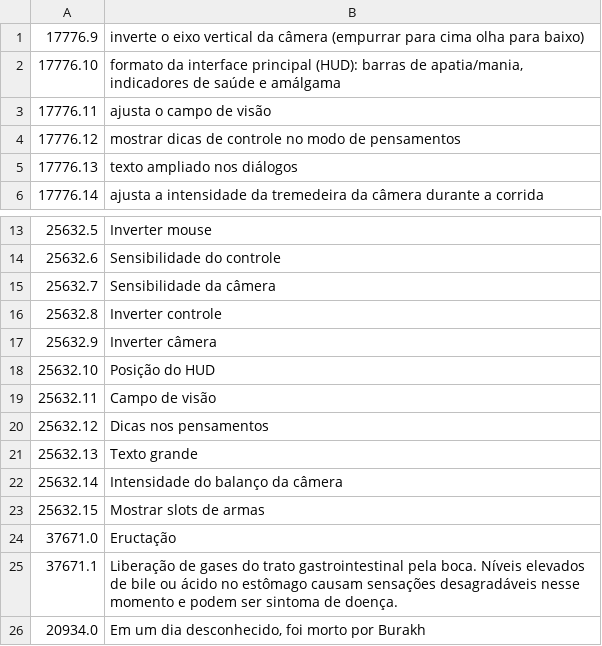
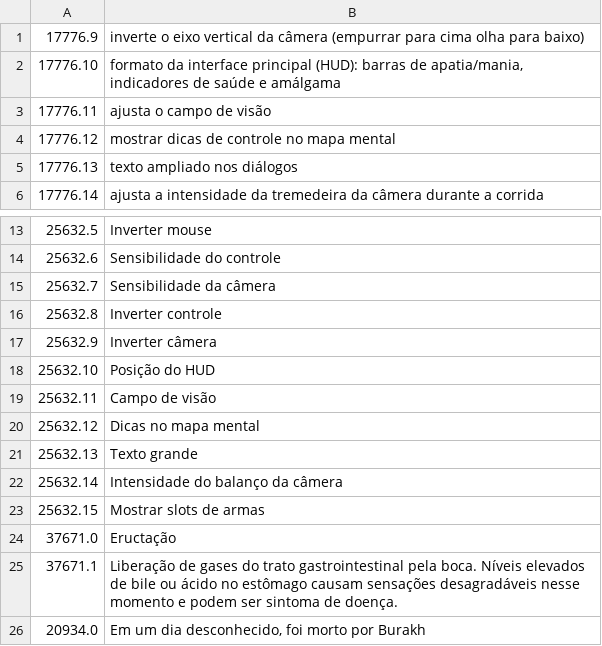
Before and after one commit to IgusMarine/pathologic3-ptbr, a TSV file: translated/pt/Oth_Bi.tsv, drawn as a sheet; only a part is shown, gaps mark what is left out.

```diff
--- a/translated/pt/Oth_Bi.tsv
+++ b/translated/pt/Oth_Bi.tsv
@@ -3,3 +3,3 @@
 17776.11	ajusta o campo de visão
-17776.12	mostrar dicas de controle no modo de pensamentos
+17776.12	mostrar dicas de controle no mapa mental
 17776.13	texto ampliado nos diálogos
@@ -19,3 +19,3 @@
 25632.11	Campo de visão
-25632.12	Dicas nos pensamentos
+25632.12	Dicas no mapa mental
 25632.13	Texto grande
```
Also changed, not shown: translated/pt/Oth_Al.tsv, translated/pt/UI_00i.tsv, 12 other files.
